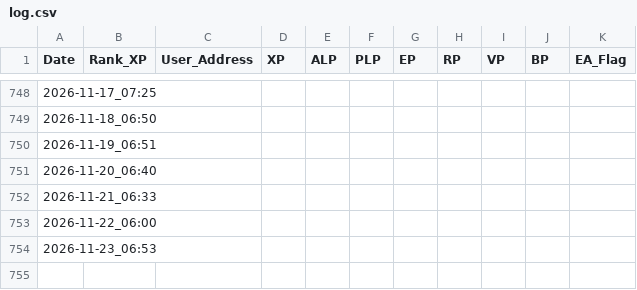
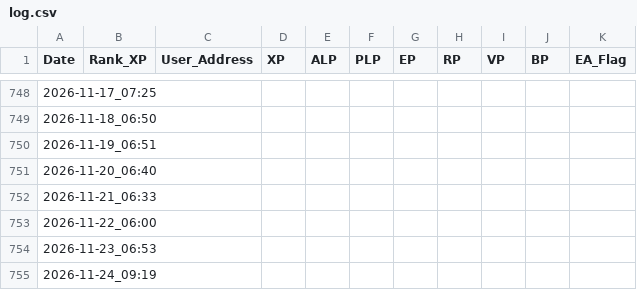
Before and after one commit to itssoraw/LXP-L, a CSV file: log.csv, drawn as a sheet; only a part is shown, gaps mark what is left out; the diff names each change by its address in the sheet, - before the commit and + after, or states it on an @@ line.

```diff
--- a/log.csv
+++ b/log.csv
+row 755: 2026-11-24_09:19
```
